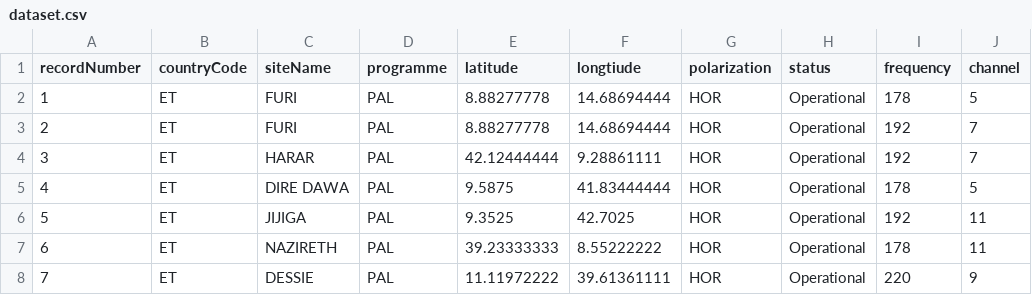
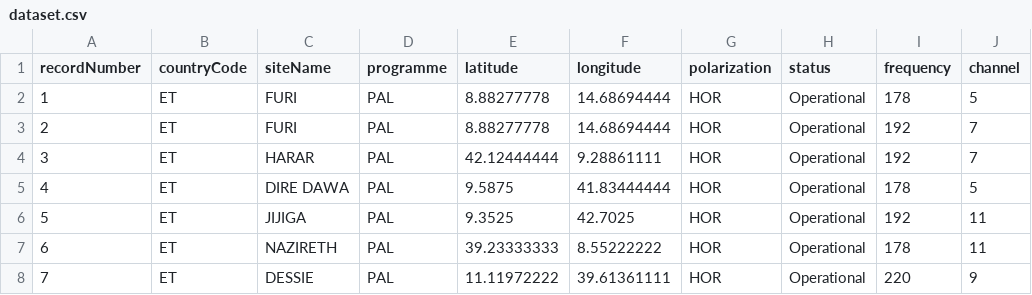
Before and after one commit to habibiye/glsd, a CSV file: dataset.csv, drawn as a sheet; only a part is shown; the diff names each change by its address in the sheet, - before the commit and + after, or states it on an @@ line.

```diff
--- a/dataset.csv
+++ b/dataset.csv
-F1: longtiude
+F1: longitude
```
Also changed, not shown: 1 other file.
